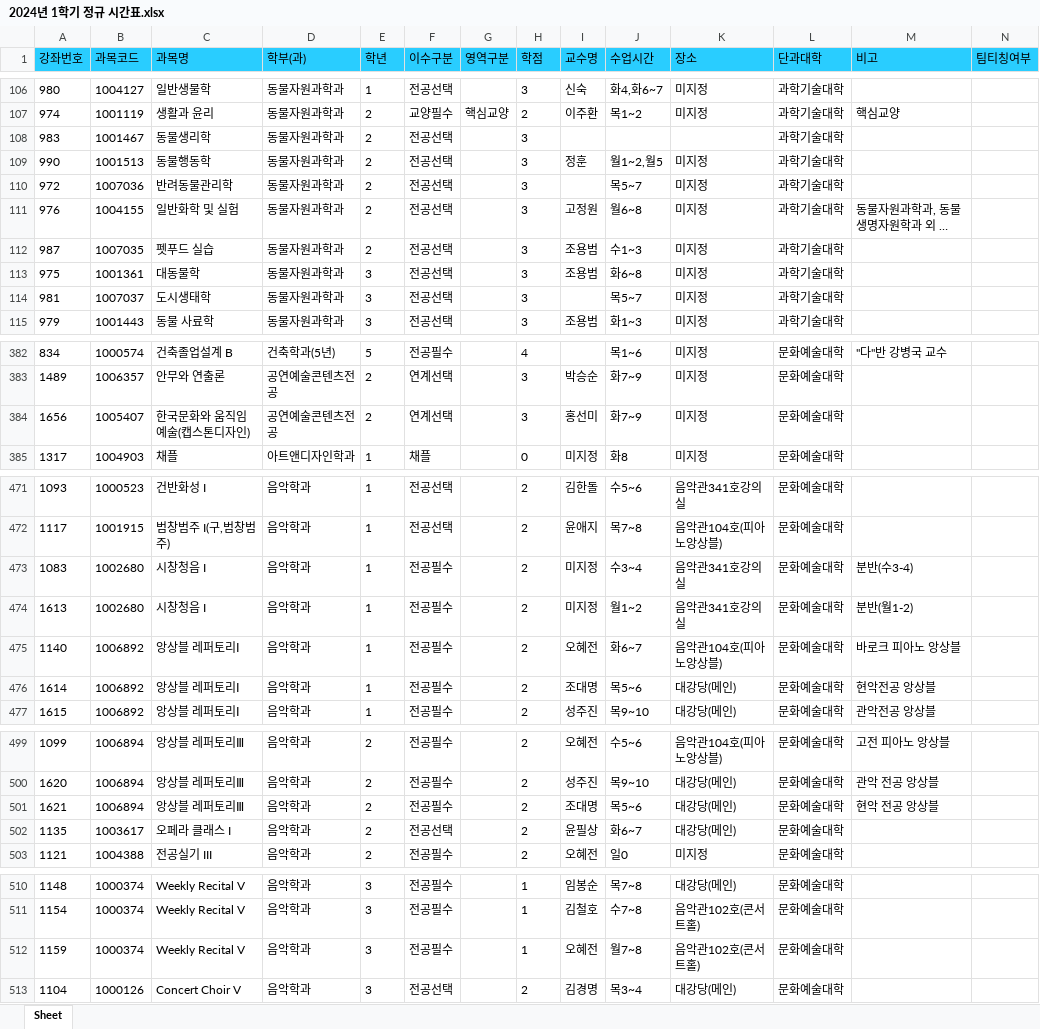
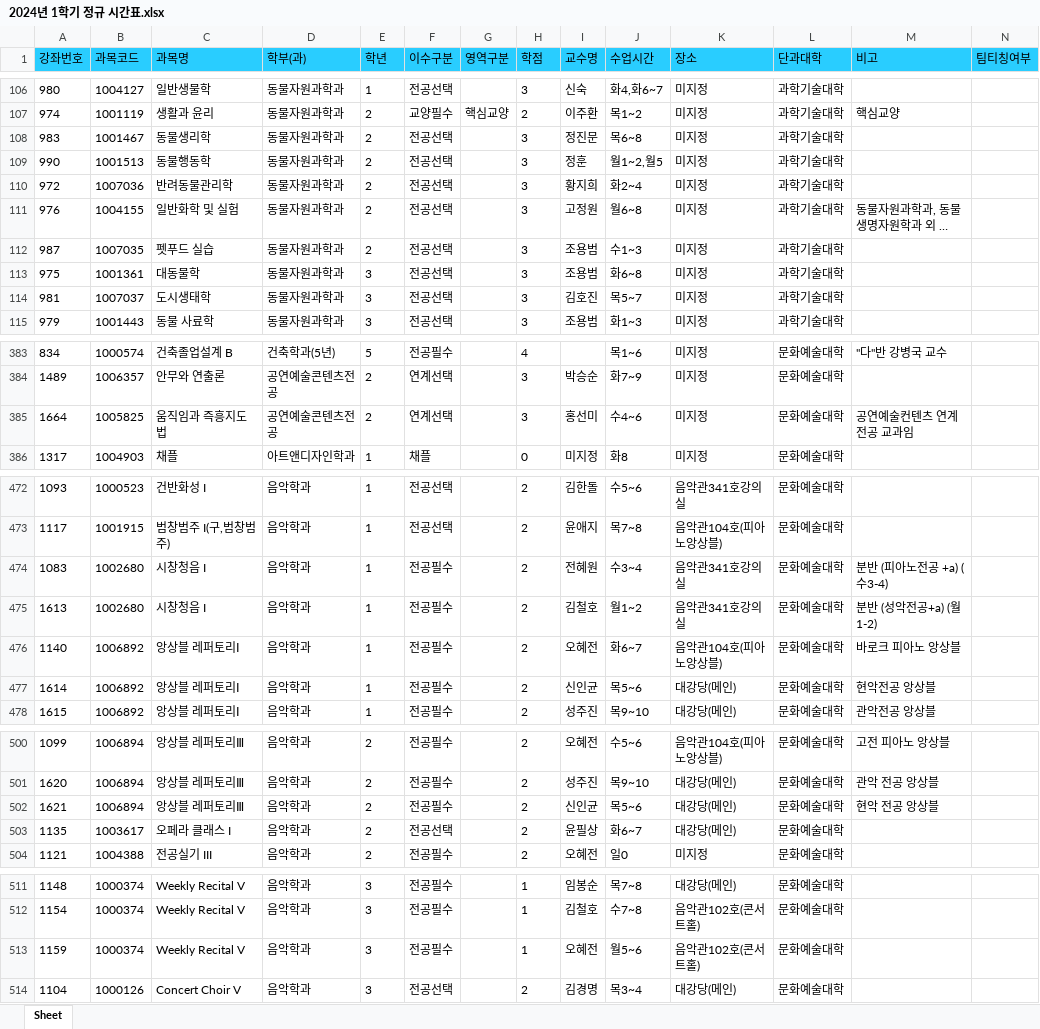
Before and after one commit to syu-kr/lecture.syu.kr-everytime, an Excel workbook: data/2024년 1학기 정규 시간표.xlsx, sheet Sheet, drawn as a sheet; only a part is shown, gaps mark what is left out; long unchanged cells end in …; values as stored, in another font and other column widths than the file's, no borders; addresses are those after the commit; the diff covers the shown part only; the diff names each change by its address in the sheet, - before the commit and + after, or states it on an @@ line.

```diff
--- a/data/2024년 1학기 정규 시간표.xlsx (sheet Sheet)
+++ b/data/2024년 1학기 정규 시간표.xlsx (sheet Sheet)
-I108 (교수명): (empty)
+I108 (교수명): 정진문
-J108 (수업시간): (empty)
+J108 (수업시간): 목6~8
-K108 (장소): (empty)
+K108 (장소): 미지정
-I110 (교수명): (empty)
+I110 (교수명): 황지희
-J110 (수업시간): 목5~7
+J110 (수업시간): 화2~4
-I114 (교수명): (empty)
+I114 (교수명): 김호진
-A385 (강좌번호): 1656
+A385 (강좌번호): 1664
-B385 (과목코드): 1005407
+B385 (과목코드): 1005825
-C385 (과목명): 한국문화와 움직임예술(캡스톤디자인)
+C385 (과목명): 움직임과 즉흥지도법
-J385 (수업시간): 화7~9
+J385 (수업시간): 수4~6
-M385 (비고): (empty)
+M385 (비고): 공연예술컨텐츠 연계전공 교과임
-I474 (교수명): 미지정
+I474 (교수명): 전혜원
-M474 (비고): 분반(수3-4)
+M474 (비고): 분반 (피아노전공 +a) (수3-4)
-I475 (교수명): 미지정
+I475 (교수명): 김철호
-M475 (비고): 분반(월1-2)
+M475 (비고): 분반 (성악전공+a) (월1-2)
-I477 (교수명): 조대명
+I477 (교수명): 신인균
-I502 (교수명): 조대명
+I502 (교수명): 신인균
-J513 (수업시간): 월7~8
+J513 (수업시간): 월5~6
```
Also changed, not shown: 10 added rows, 1 removed row and 3 edited cells elsewhere in this sheet, 1 other file.
